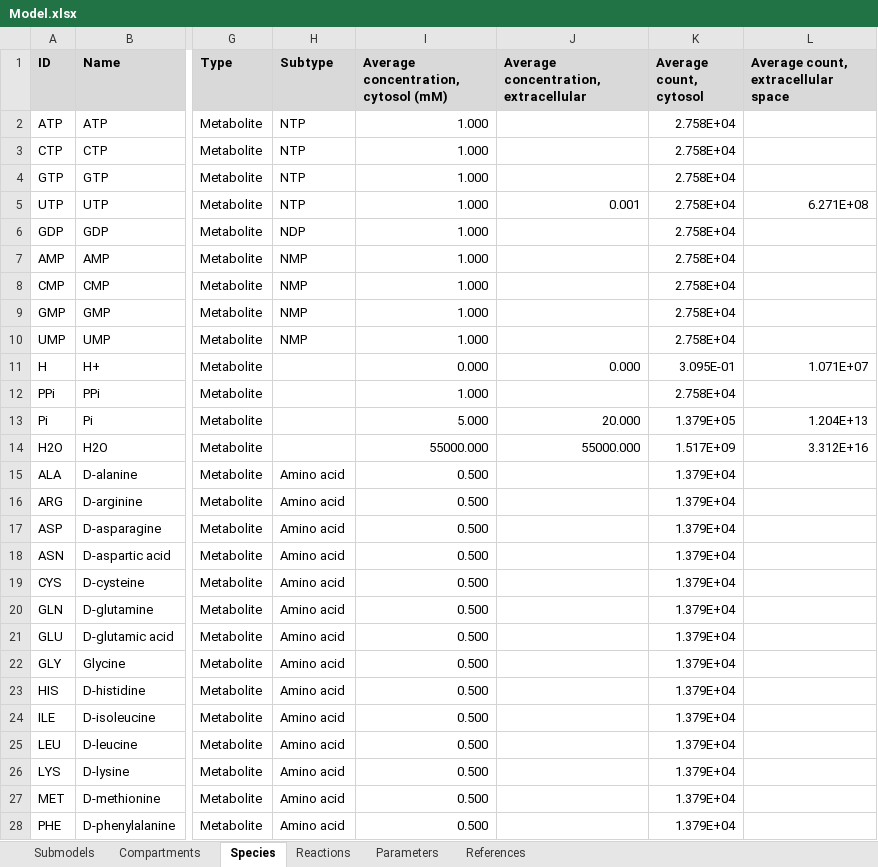
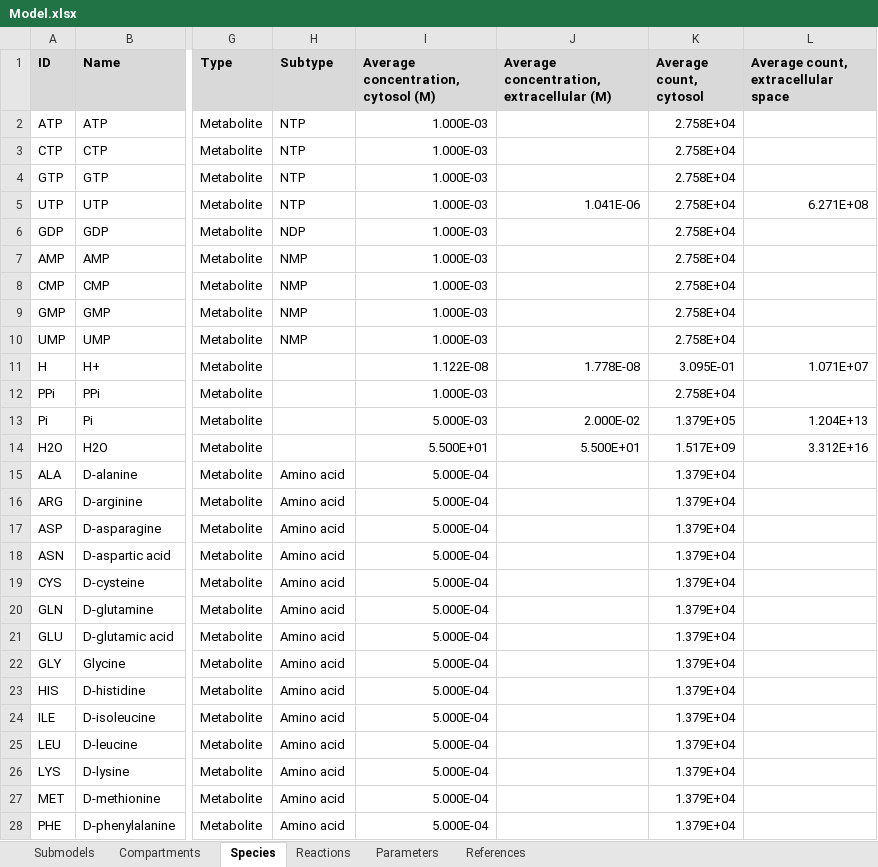
Before and after one commit to KarrLab/WcModelingTutorial, an Excel workbook: data/Model.xlsx, sheet Species, drawn as a sheet; only a part is shown, gaps mark what is left out; values as stored, in another font and other column widths than the file's, no borders; charts and pictures not drawn; the diff covers the shown part only; the diff names each change by its address in the sheet, - before the commit and + after, or states it on an @@ line.

Commit message:
fixing metabolite concentrations from mM to M

```diff
--- a/data/Model.xlsx (sheet Species)
+++ b/data/Model.xlsx (sheet Species)
-I1: Average concentration, cytosol (mM)
+I1: Average concentration, cytosol (M)
-J1: Average concentration, extracellular
+J1: Average concentration, extracellular (M)
-I2:I10: 1.000
+I2:I10: 1.000E-03
-J5: 0.001
+J5: 1.041E-06
-I11: 0.000
+I11: 1.122E-08
-J11: 0.000
+J11: 1.778E-08
-I12: 1.000
+I12: 1.000E-03
-I13: 5.000
+I13: 5.000E-03
-J13: 20.000
+J13: 2.000E-02
-I14: 55000.000
+I14: 5.500E+01
-J14: 55000.000
+J14: 5.500E+01
-I15:I28: 0.500
+I15:I28: 5.000E-04
```
Also changed, not shown: 95 edited cells elsewhere in this sheet, sheet Reactions, 1 other file.
